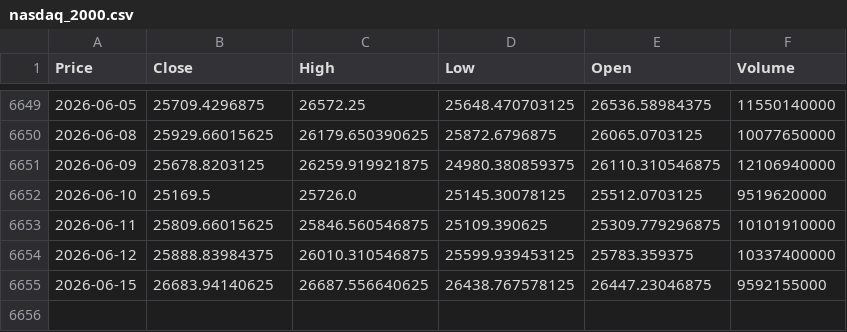
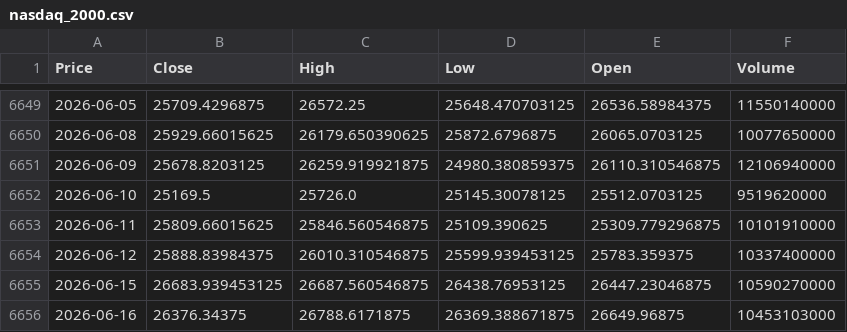
Before and after one commit to newyorkwoo/buyStock, a CSV file: public/data/raw/nasdaq_2000.csv, drawn as a sheet; only a part is shown, gaps mark what is left out; the diff names each change by its address in the sheet, - before the commit and + after, or states it on an @@ line.

```diff
--- a/public/data/raw/nasdaq_2000.csv
+++ b/public/data/raw/nasdaq_2000.csv
-B6655 (Close): 26683.94140625
+B6655 (Close): 26683.939453125
-C6655 (High): 26687.556640625
+C6655 (High): 26687.560546875
-D6655 (Low): 26438.767578125
+D6655 (Low): 26438.76953125
-F6655 (Volume): 9592155000
+F6655 (Volume): 10590270000
+row 6656: 2026-06-16 | 26376.34375 | 26788.6171875 | 26369.388671875 | 26649.96875 | 10453103000
```
Also changed, not shown: public/data/raw/vix_2000.csv.
